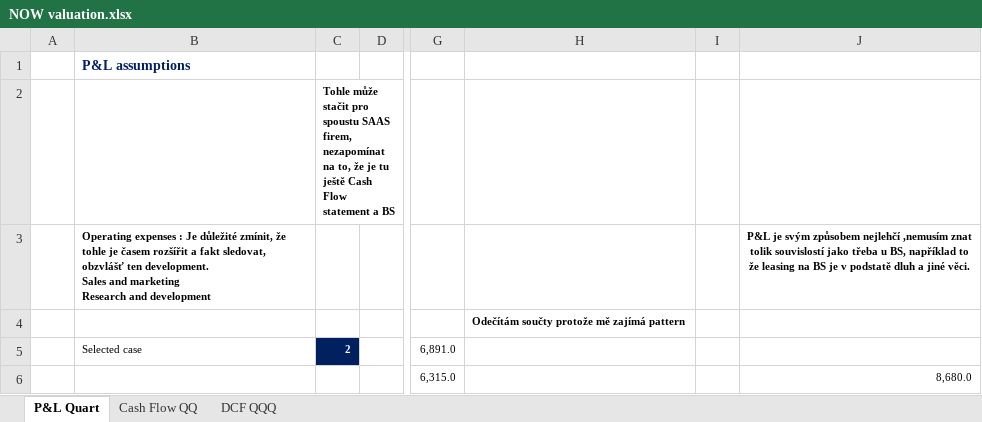
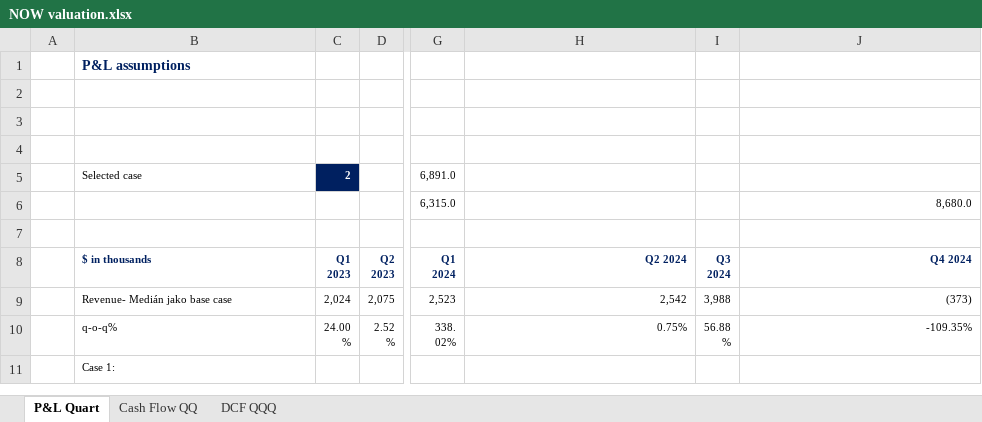
Before and after one commit to faltusPetr/Anal-zy-akci-, an Excel workbook: NOW valuation.xlsx, sheet P&L Quart, drawn as a sheet; only a part is shown, gaps mark what is left out; the shorter side is filled out with more unchanged rows; values as stored, in another font and other column widths than the file's, no borders; charts and pictures not drawn; ↵ is a line break in a cell; the diff names each change by its address in the sheet, - before the commit and + after, or states it on an @@ line.

```diff
--- a/NOW valuation.xlsx (sheet P&L Quart)
+++ b/NOW valuation.xlsx (sheet P&L Quart)
-C2: Tohle může stačit pro spoustu SAAS firem, nezapomínat na to, že je tu ještě Cash Flow statement a BS
+C2: (empty)
-B3: Operating expenses : Je důležité zmínit, že tohle je časem rozšířit a fakt sledovat, obzvlášť ten development. ↵ Sales and marketing ↵ Research and development
+B3: (empty)
-J3: P&L je svým způsobem nejlehčí ,nemusím znat tolik souvislostí jako třeba u BS, například to že leasing na BS je v podstatě dluh a jiné věci.
+J3: (empty)
-H4: Odečítám součty protože mě zajímá pattern
+H4: (empty)
```
Also changed, not shown: sheet DCF QQQ, sheet Cash Flow QQ, charts or pictures.
